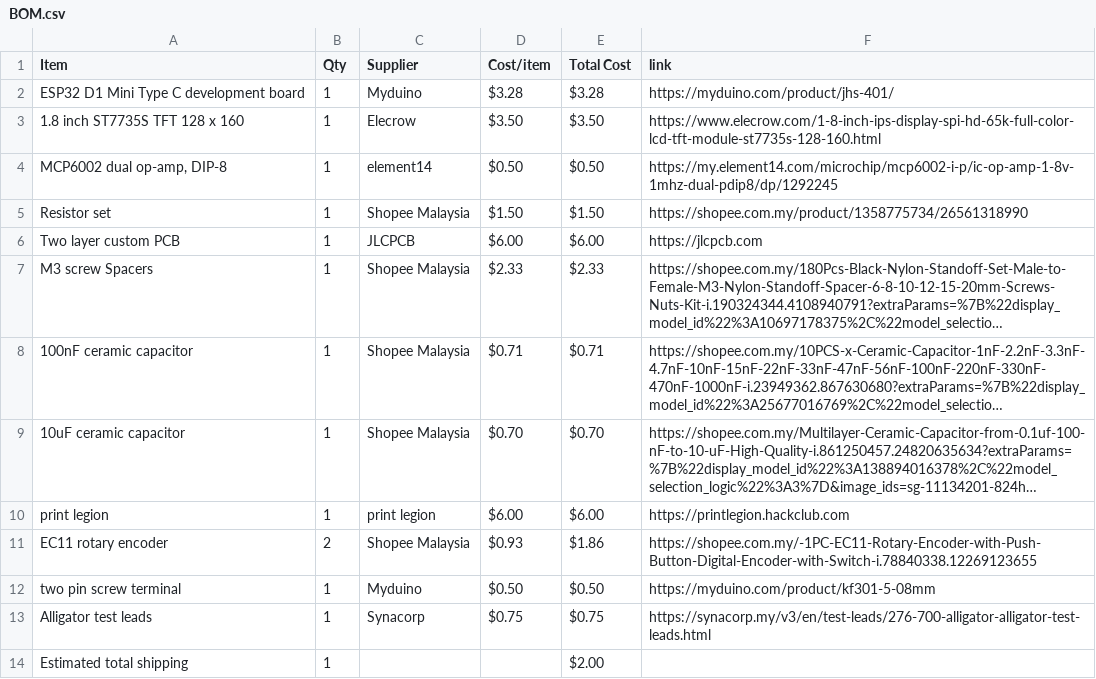
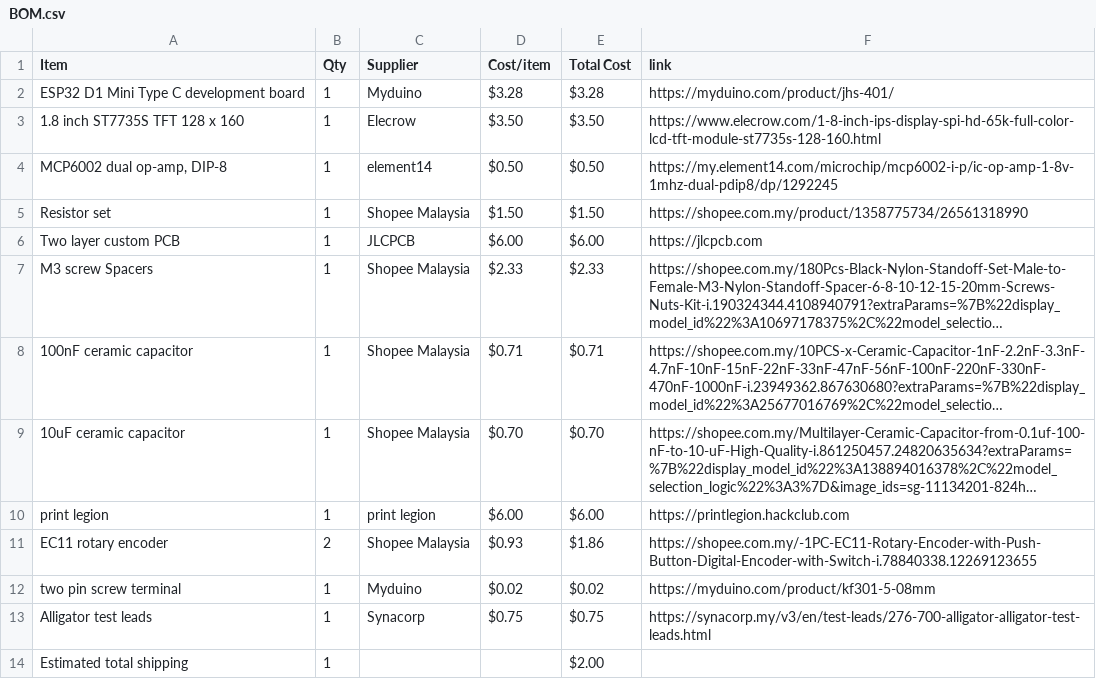
Before and after one commit to JH-2108/Oscilloscope, a CSV file: BOM.csv, drawn as a sheet; long unchanged cells end in ….

Commit message:
Sync Mini Oscilloscope from Half Life

```diff
--- a/BOM.csv
+++ b/BOM.csv
@@ -11,3 +11,3 @@ print legion,1,print legion,$6.00,$6.00,https://printlegion.hackclub.com
 EC11 rotary encoder,2,Shopee Malaysia,$0.93,$1.86,https://shopee.com.my/-1PC-EC11-Rotary-Encoder-with-Push-Button-Digital-Encoder-with-Switch-i.78840338.12269123655
-two pin screw terminal,1,Myduino,$0.50,$0.50,https://myduino.com/product/kf301-5-08mm
+two pin screw terminal,1,Myduino,$0.02,$0.02,https://myduino.com/product/kf301-5-08mm
 Alligator test leads,1,Synacorp,$0.75,$0.75,https://synacorp.my/v3/en/test-leads/276-700-alligator-alligator-test-leads.html
```
